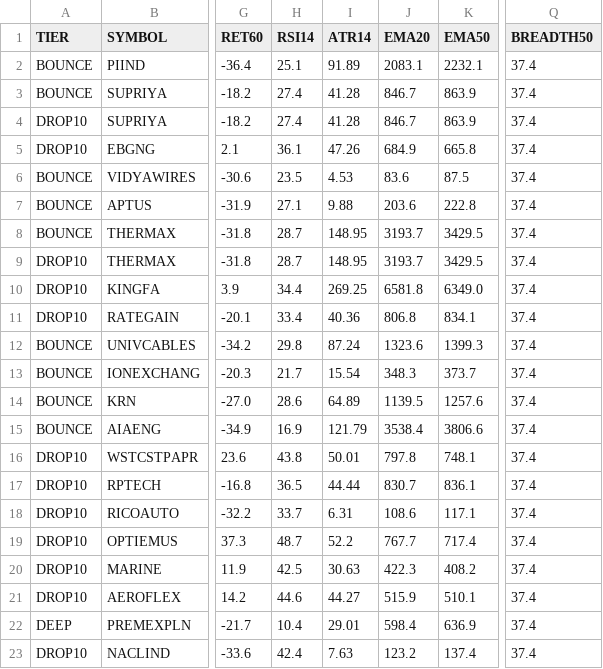
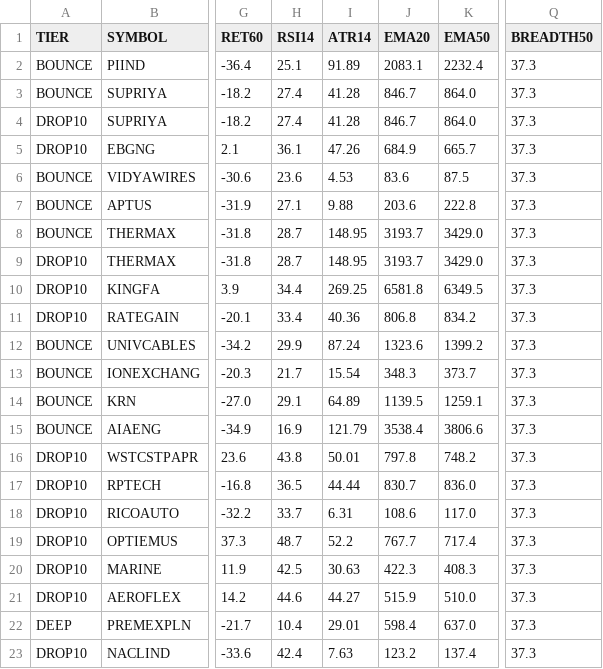
Before and after one commit to sufiyan9512-hue/swing-desk, a CSV file: docs/dip_latest.csv, drawn as a sheet; only a part is shown, gaps mark what is left out; the diff names each change by its address in the sheet, - before the commit and + after, or states it on an @@ line.

```diff
--- a/docs/dip_latest.csv
+++ b/docs/dip_latest.csv
-K2 (EMA50): 2232.1
+K2 (EMA50): 2232.4
-Q2:Q23 (BREADTH50): 37.4
+Q2:Q23 (BREADTH50): 37.3
-K3:K4 (EMA50): 863.9
+K3:K4 (EMA50): 864.0
-K5 (EMA50): 665.8
+K5 (EMA50): 665.7
-H6 (RSI14): 23.5
+H6 (RSI14): 23.6
-K8:K9 (EMA50): 3429.5
+K8:K9 (EMA50): 3429.0
-K10 (EMA50): 6349.0
+K10 (EMA50): 6349.5
-K11 (EMA50): 834.1
+K11 (EMA50): 834.2
-H12 (RSI14): 29.8
+H12 (RSI14): 29.9
-K12 (EMA50): 1399.3
+K12 (EMA50): 1399.2
-H14 (RSI14): 28.6
+H14 (RSI14): 29.1
-K14 (EMA50): 1257.6
+K14 (EMA50): 1259.1
-K16 (EMA50): 748.1
+K16 (EMA50): 748.2
-K17 (EMA50): 836.1
+K17 (EMA50): 836.0
-K18 (EMA50): 117.1
+K18 (EMA50): 117.0
-K20 (EMA50): 408.2
+K20 (EMA50): 408.3
-K21 (EMA50): 510.1
+K21 (EMA50): 510.0
-K22 (EMA50): 636.9
+K22 (EMA50): 637.0
```
Also changed, not shown: out/dip_latest.csv, 2 other files.
